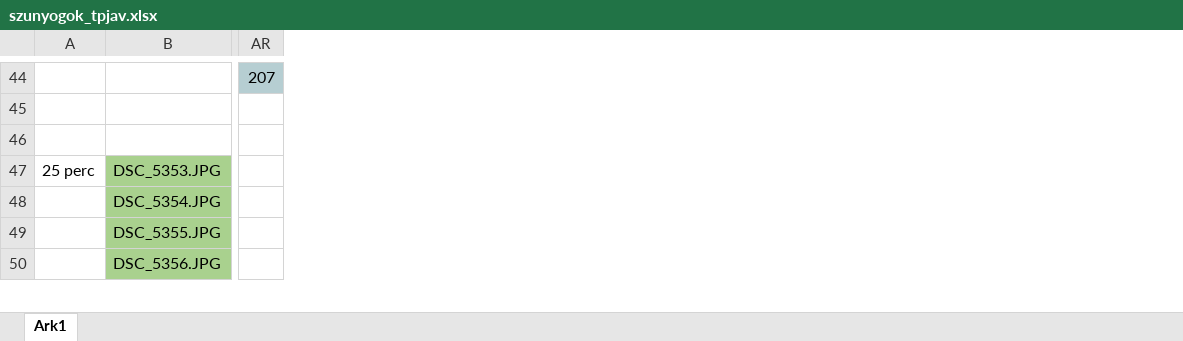
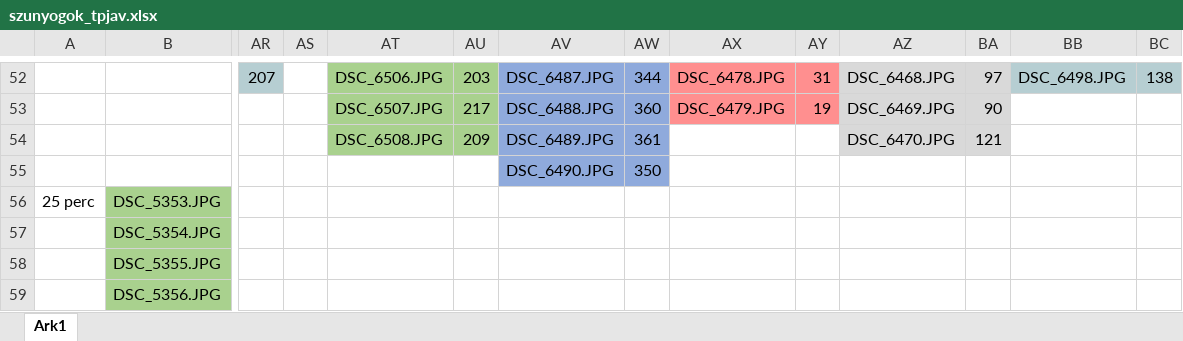
Before and after one commit to Etele8/mosquito_counting, an Excel workbook: szunyogok_tpjav.xlsx, sheet Ark1, drawn as a sheet; only a part is shown, gaps mark what is left out; values as stored, in another font and other column widths than the file's, no borders; rows hold the shown columns only; the diff covers the shown part only; the diff names each change by its address in the sheet, - before the commit and + after, or states it on an @@ line.

```diff
--- a/szunyogok_tpjav.xlsx (sheet Ark1)
+++ b/szunyogok_tpjav.xlsx (sheet Ark1)
+column AS, empty
+column AT, rows 52-54: DSC_6506.JPG | DSC_6507.JPG | DSC_6508.JPG
+column AU, rows 52-54: 203 | 217 | 209
+column AV, rows 52-54: DSC_6487.JPG | DSC_6488.JPG | DSC_6489.JPG
+column AW, rows 52-54: 344 | 360 | 361
+column AX, rows 52-53: DSC_6478.JPG | DSC_6479.JPG
+column AY, rows 52-53: 31 | 19
+column AZ, rows 52-54: DSC_6468.JPG | DSC_6469.JPG | DSC_6470.JPG
+column BA, rows 52-54: 97 | 90 | 121
+column BB, row 52: DSC_6498.JPG
+column BC, row 52: 138
+row 55:  |  |  |  |  |  | DSC_6490.JPG | 350
```
Also changed, not shown: 8 added rows and 3 edited cells elsewhere in this sheet, 28 other files.
